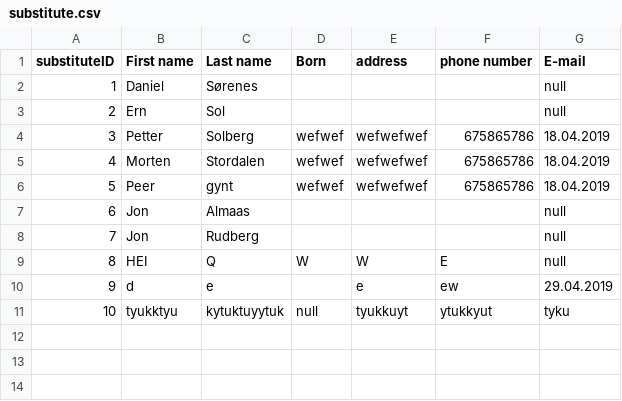
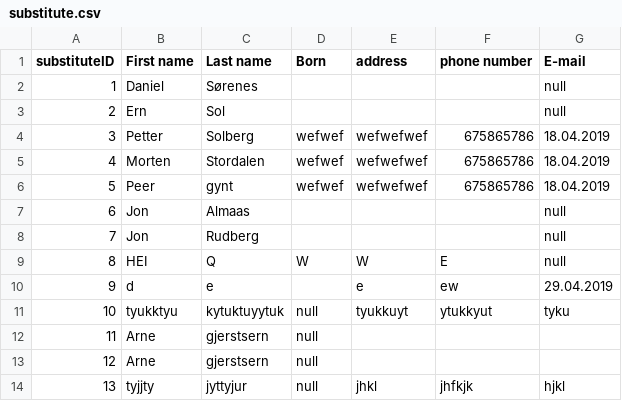
Before and after one commit to dsorenes/Semesteroppgave, a CSV file: data/substitute.csv, drawn as a sheet.

```diff
--- a/data/substitute.csv
+++ b/data/substitute.csv
@@ -11 +11,4 @@ substituteID;First name;Last name;Born;address;phone number;E-mail
 10;tyukktyu;kytuktuyytuk;null;tyukkuyt;ytukkyut;tyku
+11;Arne;gjerstsern;null;;;;
+12;Arne;gjerstsern;null;;;;
+13;tyjjty;jyttyjur;null;jhkl;jhfkjk;hjkl;
```
Also changed, not shown: data/education.csv, data/workExperience.csv, 5 other files.
